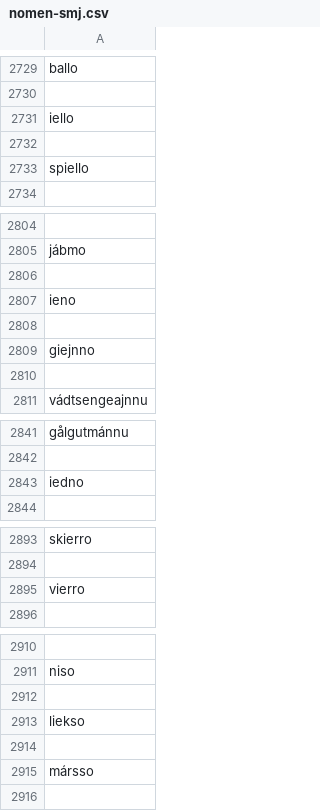
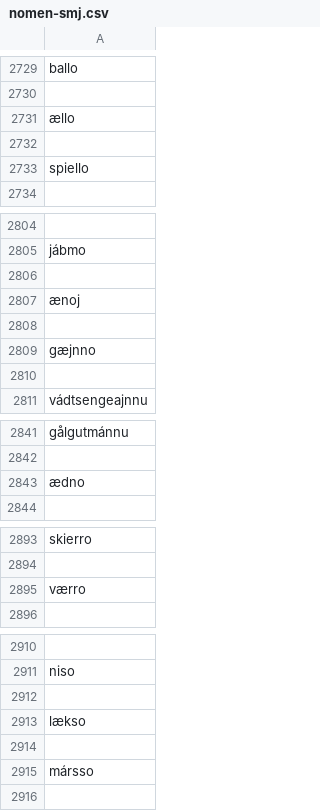
Before and after one commit to giellalt/dict-sme-smj, a CSV file: scripts/conversiondata/nomen-smj.csv, drawn as a sheet; only a part is shown, gaps mark what is left out.

```diff
--- a/scripts/conversiondata/nomen-smj.csv
+++ b/scripts/conversiondata/nomen-smj.csv
@@ -2730,3 +2730,3 @@ ballo
 
-iello
+ællo
 
@@ -2806,5 +2806,5 @@ jábmo
 
-ieno
+ænoj
 
-giejnno
+gæjnno
 
@@ -2842,3 +2842,3 @@ gålgutmánnu
 
-iedno
+ædno
 
@@ -2894,3 +2894,3 @@ skierro
 
-vierro
+værro
 
@@ -2912,3 +2912,3 @@ niso
 
-liekso
+lækso
 
```
Also changed, not shown: 1 other file.
